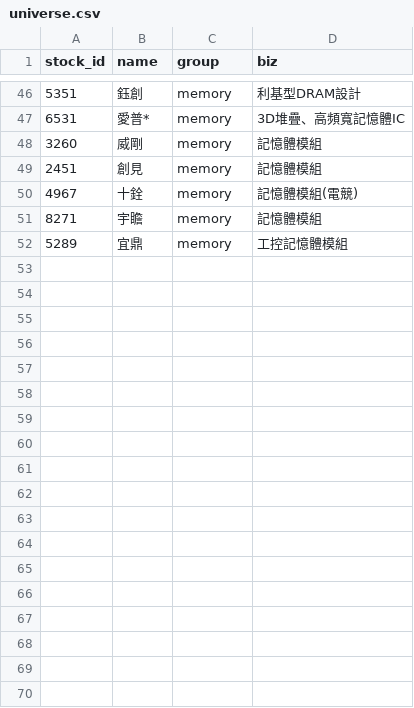
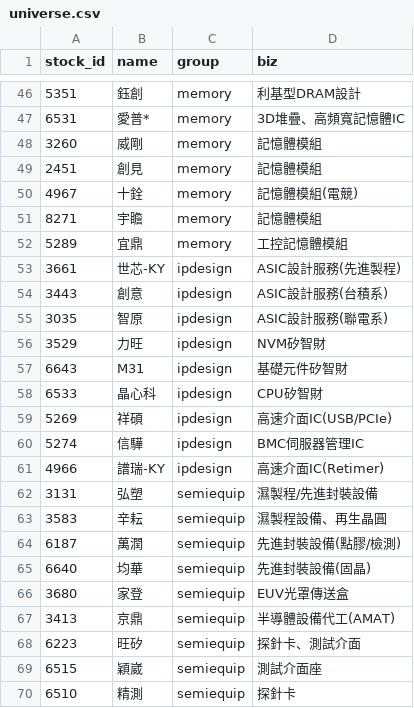
Before and after one commit to DennisLiuCk/strong-weak-scanner, a CSV file: config/universe.csv, drawn as a sheet; only a part is shown, gaps mark what is left out.

```diff
--- a/config/universe.csv
+++ b/config/universe.csv
@@ -52 +52,19 @@ stock_id,name,group,biz
 5289,宜鼎,memory,工控記憶體模組
+3661,世芯-KY,ipdesign,ASIC設計服務(先進製程)
+3443,創意,ipdesign,ASIC設計服務(台積系)
+3035,智原,ipdesign,ASIC設計服務(聯電系)
+3529,力旺,ipdesign,NVM矽智財
+6643,M31,ipdesign,基礎元件矽智財
+6533,晶心科,ipdesign,CPU矽智財
+5269,祥碩,ipdesign,高速介面IC(USB/PCIe)
+5274,信驊,ipdesign,BMC伺服器管理IC
+4966,譜瑞-KY,ipdesign,高速介面IC(Retimer)
+3131,弘塑,semiequip,濕製程/先進封裝設備
+3583,辛耘,semiequip,濕製程設備、再生晶圓
+6187,萬潤,semiequip,先進封裝設備(點膠/檢測)
+6640,均華,semiequip,先進封裝設備(固晶)
+3680,家登,semiequip,EUV光罩傳送盒
+3413,京鼎,semiequip,半導體設備代工(AMAT)
+6223,旺矽,semiequip,探針卡、測試介面
+6515,穎崴,semiequip,測試介面座
+6510,精測,semiequip,探針卡
```
Also changed, not shown: config/candidates.csv, config/groups.csv, 8 other files.
